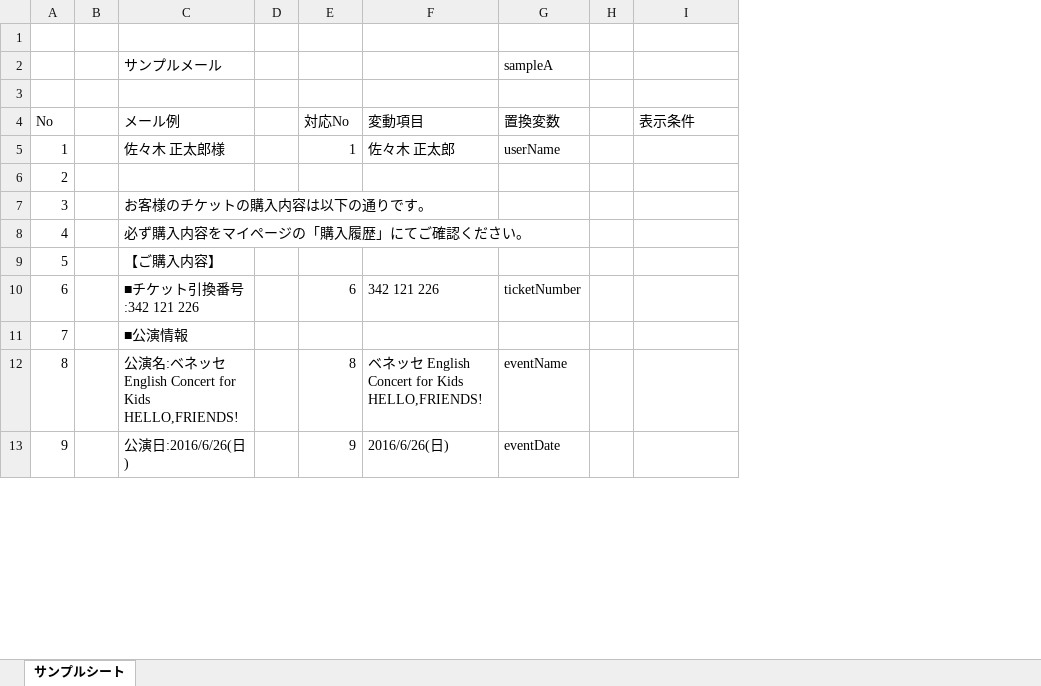
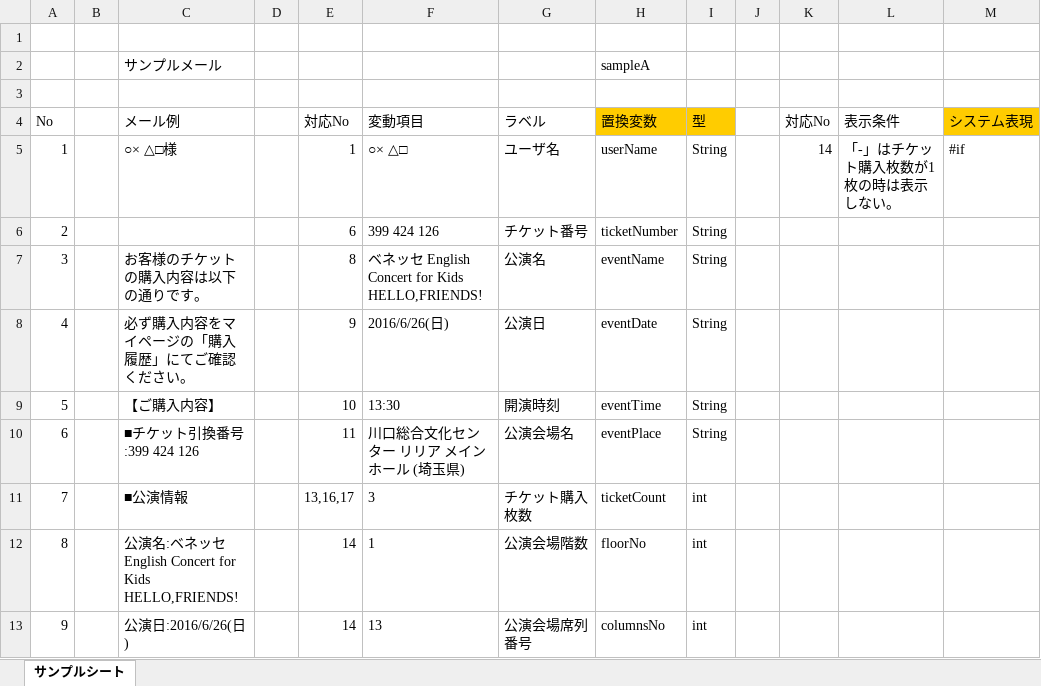
Before and after one commit to sky0621/work-VelocityTemplateGen, an Excel workbook: sample/サンプル定義書.xlsx, sheet サンプルシート, drawn as a sheet; only a part is shown; values as stored, in another font and other column widths than the file's, no borders; addresses are those after the commit; the diff covers the shown part only; the diff names each change by its address in the sheet, - before the commit and + after, or states it on an @@ line.

```diff
--- a/sample/サンプル定義書.xlsx (sheet サンプルシート)
+++ b/sample/サンプル定義書.xlsx (sheet サンプルシート)
+column G (ラベル), rows 5-13: ユーザ名 | チケット番号 | 公演名 | 公演日 | 開演時刻 | 公演会場名 | チケット購入枚数 | 公演会場階数 | 公演会場席列番号
+column I (型), rows 5-13: String | String | String | String | String | String | int | int | int
+column K (対応No), row 5: 14
+column M (システム表現), row 5: #if
-H4 fill: none
+H4 fill: #FFCC00
-C5 (メール例): 佐々木 正太郎様
+C5 (メール例): ○× △□様
-F5 (変動項目): 佐々木 正太郎
+F5 (変動項目): ○× △□
-L5 (表示条件): (empty)
+L5 (表示条件): 「-」はチケット購入枚数が1枚の時は表示しない。
-E6 (対応No): (empty)
+E6 (対応No): 6
-F6 (変動項目): (empty)
+F6 (変動項目): 399 424 126
-H6 (置換変数): (empty)
+H6 (置換変数): ticketNumber
-E7 (対応No): (empty)
+E7 (対応No): 8
-F7 (変動項目): (empty)
+F7 (変動項目): ベネッセ English Concert for Kids HELLO,FRIENDS!
-H7 (置換変数): (empty)
+H7 (置換変数): eventName
-E8 (対応No): (empty)
+E8 (対応No): 9
-F8 (変動項目): (empty)
+F8 (変動項目): 2016/6/26(日)
-H8 (置換変数): (empty)
+H8 (置換変数): eventDate
-E9 (対応No): (empty)
+E9 (対応No): 10
-F9 (変動項目): (empty)
+F9 (変動項目): 13:30
-H9 (置換変数): (empty)
+H9 (置換変数): eventTime
-C10 (メール例): ■チケット引換番号:342 121 226
+C10 (メール例): ■チケット引換番号:399 424 126
-E10 (対応No): 6
+E10 (対応No): 11
-F10 (変動項目): 342 121 226
+F10 (変動項目): 川口総合文化センター リリア メインホール (埼玉県)
-H10 (置換変数): ticketNumber
+H10 (置換変数): eventPlace
-E11 (対応No): (empty)
+E11 (対応No): 13,16,17
-F11 (変動項目): (empty)
+F11 (変動項目): 3
-H11 (置換変数): (empty)
+H11 (置換変数): ticketCount
-E12 (対応No): 8
+E12 (対応No): 14
-F12 (変動項目): ベネッセ English Concert for Kids HELLO,FRIENDS!
+F12 (変動項目): 1
-H12 (置換変数): eventName
+H12 (置換変数): floorNo
-E13 (対応No): 9
+E13 (対応No): 14
-F13 (変動項目): 2016/6/26(日)
+F13 (変動項目): 13
-H13 (置換変数): eventDate
+H13 (置換変数): columnsNo
```
Also changed, not shown: 41 edited cells elsewhere in this sheet, sample/共通フッター.xlsx, 7 other files.
